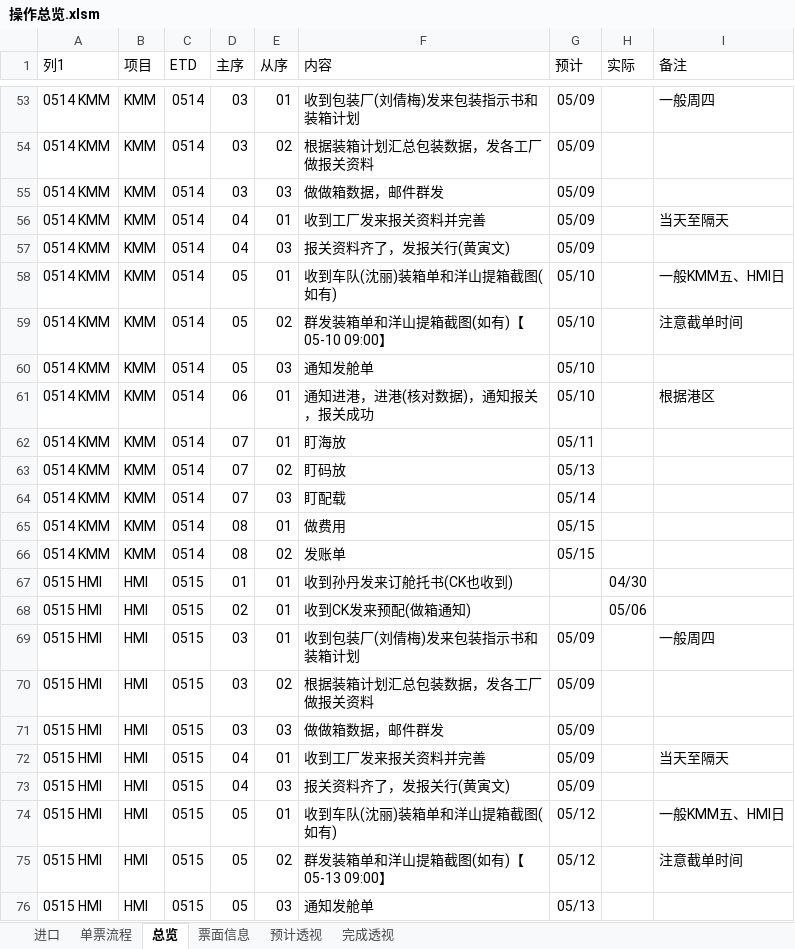
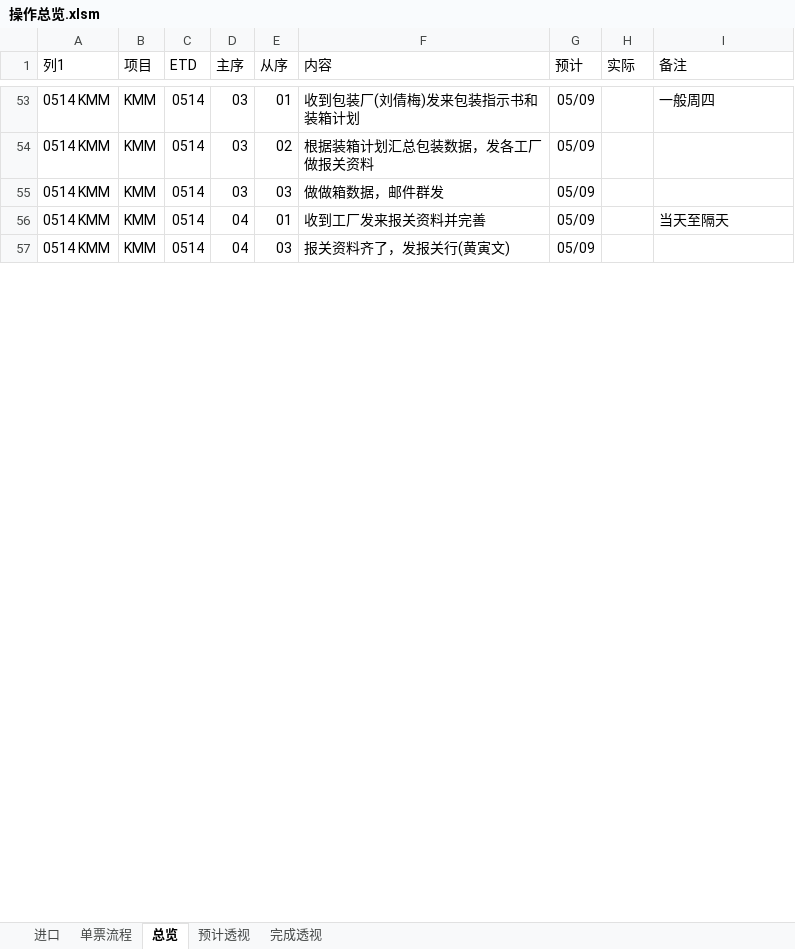
Before and after one commit to ColorfullyZhang/rang, an Excel workbook: yjc/操作总览.xlsm, sheet 总览, drawn as a sheet; only a part is shown, gaps mark what is left out; values as stored, in another font and other column widths than the file's, no borders; conditional formats and table styles not drawn; the diff covers the shown part only; the diff names each change by its address in the sheet, - before the commit and + after, or states it on an @@ line.

```diff
--- a/yjc/操作总览.xlsm (sheet 总览)
+++ b/yjc/操作总览.xlsm (sheet 总览)
-sheet tab: 票面信息
@@ row 58 hidden: 0514 KMM | KMM | 0514 | 05 | 01 | 收到车队(沈丽)装箱单和洋山提箱截图(如有) | 05/10 |  | 一般KMM五、HMI日 @@
@@ row 59 hidden: 0514 KMM | KMM | 0514 | 05 | 02 | 群发装箱单和洋山提箱截图(如有)【05-10 09:00】 | 05/10 |  | 注意截单时间 @@
@@ row 60 hidden: 0514 KMM | KMM | 0514 | 05 | 03 | 通知发舱单 | 05/10 @@
@@ row 61 hidden: 0514 KMM | KMM | 0514 | 06 | 01 | 通知进港，进港(核对数据)，通知报关，报关成功 | 05/10 |  | 根据港区 @@
@@ row 62 hidden: 0514 KMM | KMM | 0514 | 07 | 01 | 盯海放 | 05/11 @@
@@ row 63 hidden: 0514 KMM | KMM | 0514 | 07 | 02 | 盯码放 | 05/13 @@
@@ row 64 hidden: 0514 KMM | KMM | 0514 | 07 | 03 | 盯配载 | 05/14 @@
@@ row 65 hidden: 0514 KMM | KMM | 0514 | 08 | 01 | 做费用 | 05/15 @@
@@ row 66 hidden: 0514 KMM | KMM | 0514 | 08 | 02 | 发账单 | 05/15 @@
@@ row 67 hidden: 0515 HMI | HMI | 0515 | 01 | 01 | 收到孙丹发来订舱托书(CK也收到) |  | 04/30 @@
@@ row 68 hidden: 0515 HMI | HMI | 0515 | 02 | 01 | 收到CK发来预配(做箱通知) |  | 05/06 @@
-row 69: 0515 HMI | HMI | 0515 | 03 | 01 | 收到包装厂(刘倩梅)发来包装指示书和装箱计划 | 05/09 |  | 一般周四
-row 70: 0515 HMI | HMI | 0515 | 03 | 02 | 根据装箱计划汇总包装数据，发各工厂做报关资料 | 05/09
-row 71: 0515 HMI | HMI | 0515 | 03 | 03 | 做做箱数据，邮件群发 | 05/09
-row 72: 0515 HMI | HMI | 0515 | 04 | 01 | 收到工厂发来报关资料并完善 | 05/09 |  | 当天至隔天
-row 73: 0515 HMI | HMI | 0515 | 04 | 03 | 报关资料齐了，发报关行(黄寅文) | 05/09
@@ row 74 hidden: 0515 HMI | HMI | 0515 | 05 | 01 | 收到车队(沈丽)装箱单和洋山提箱截图(如有) | 05/12 |  | 一般KMM五、HMI日 @@
@@ row 75 hidden: 0515 HMI | HMI | 0515 | 05 | 02 | 群发装箱单和洋山提箱截图(如有)【05-13 09:00】 | 05/12 |  | 注意截单时间 @@
@@ row 76 hidden: 0515 HMI | HMI | 0515 | 05 | 03 | 通知发舱单 | 05/13 @@
```
Also changed, not shown: 34 removed rows, 128 hidden or unhidden rows and 7 edited cells elsewhere in this sheet, sheet 预计透视, sheet 完成透视, hidden cells.
